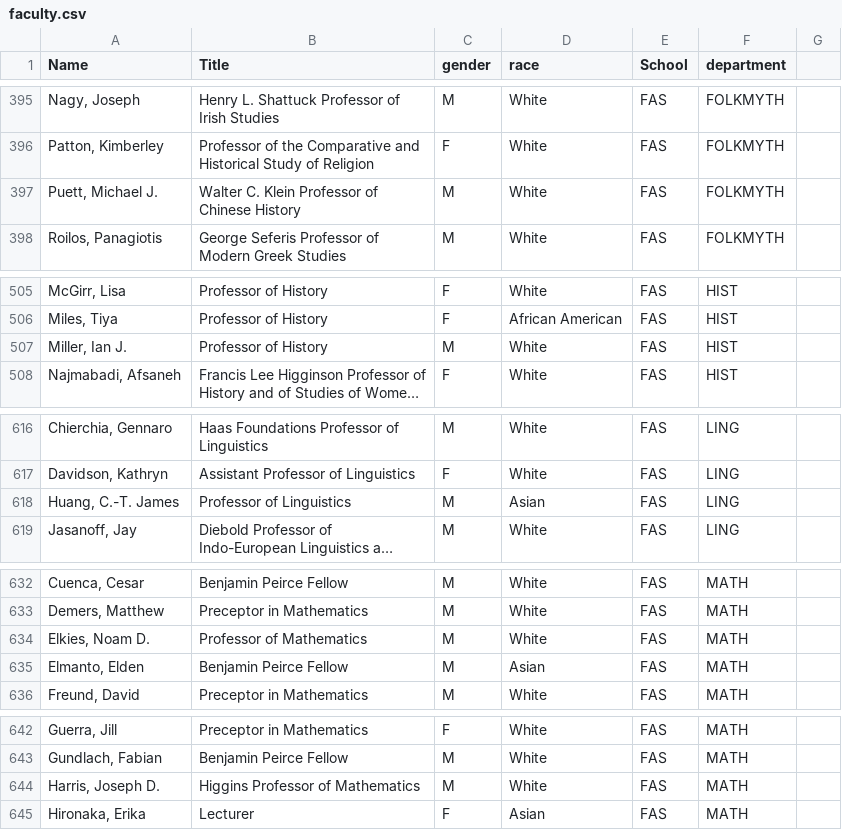
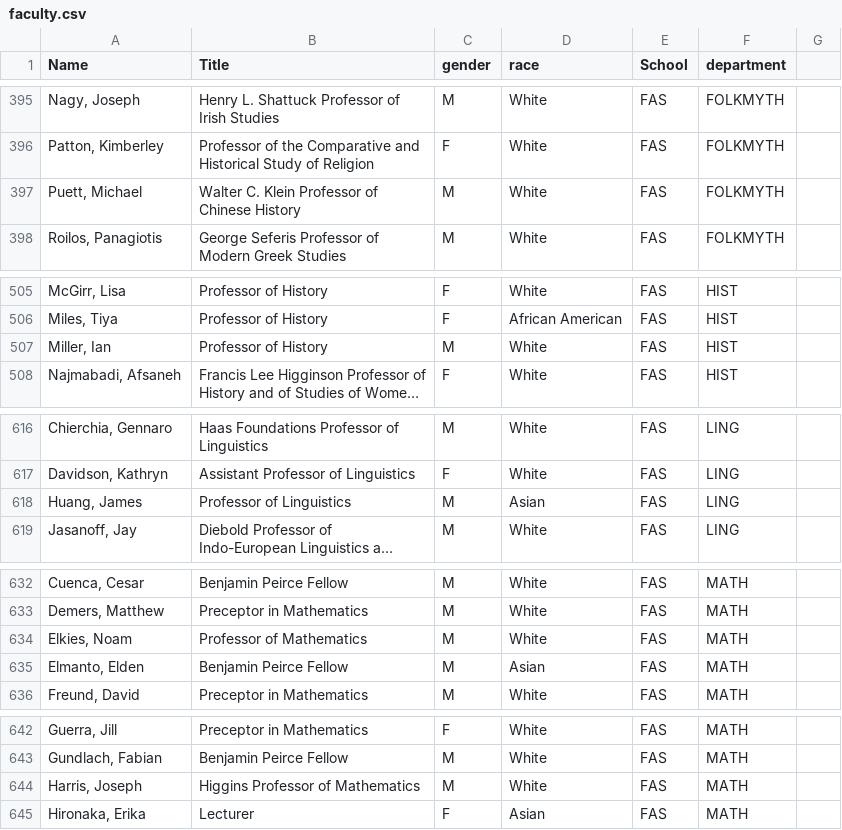
Before and after one commit to andyzwang/harvard-affiliates-political-spending, a CSV file: raw-data/faculty.csv, drawn as a sheet; only a part is shown, gaps mark what is left out; long unchanged cells end in …; the diff covers the shown part only; the diff names each change by its address in the sheet, - before the commit and + after, or states it on an @@ line.

```diff
--- a/raw-data/faculty.csv
+++ b/raw-data/faculty.csv
-A397 (Name): Puett, Michael J.
+A397 (Name): Puett, Michael
-A507 (Name): Miller, Ian J.
+A507 (Name): Miller, Ian
-A618 (Name): Huang, C.-T. James
+A618 (Name): Huang, James
-A634 (Name): Elkies, Noam D.
+A634 (Name): Elkies, Noam
-A644 (Name): Harris, Joseph D.
+A644 (Name): Harris, Joseph
```
Also changed, not shown: 39 edited cells elsewhere in this file.
